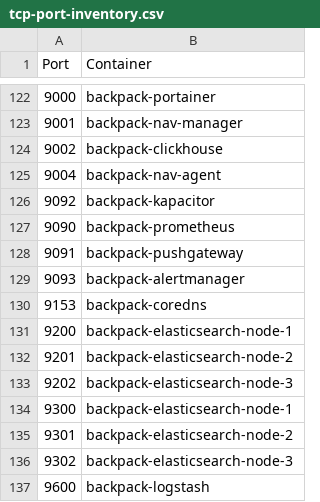
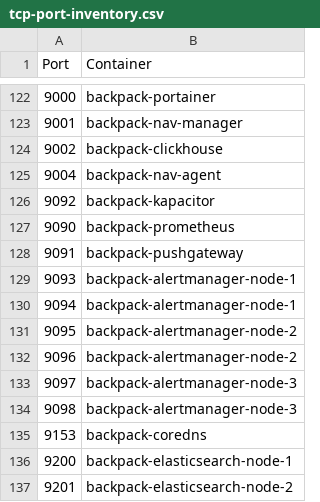
Before and after one commit to alexanderfefelov/docker-backpack, a CSV file: doc/tcp-port-inventory.csv, drawn as a sheet; only a part is shown, gaps mark what is left out; the shorter side is filled out with more unchanged rows.

Commit message:
Implement Alertmanager cluster

```diff
--- a/doc/tcp-port-inventory.csv
+++ b/doc/tcp-port-inventory.csv
@@ -128,3 +128,8 @@ Port,Container
 9091,backpack-pushgateway
-9093,backpack-alertmanager
+9093,backpack-alertmanager-node-1
+9094,backpack-alertmanager-node-1
+9095,backpack-alertmanager-node-2
+9096,backpack-alertmanager-node-2
+9097,backpack-alertmanager-node-3
+9098,backpack-alertmanager-node-3
 9153,backpack-coredns
```
Also changed, not shown: doc/udp-port-inventory.csv, 15 other files.
